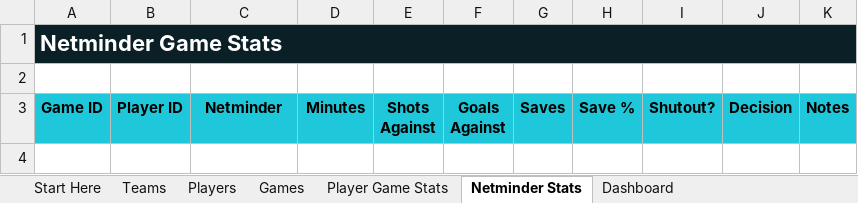
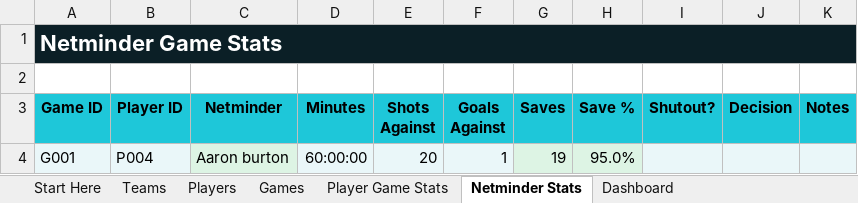
Before and after one commit to Howardmoon76/mk-thunder-stats-v2, an Excel workbook: MK_Thunder_Stats_Master.xlsx, sheet Netminder Stats, drawn as a sheet; values as stored, in another font and other column widths than the file's, no borders; the diff names each change by its address in the sheet, - before the commit and + after, or states it on an @@ line.

Commit message:
Add files via upload

```diff
--- a/MK_Thunder_Stats_Master.xlsx (sheet Netminder Stats)
+++ b/MK_Thunder_Stats_Master.xlsx (sheet Netminder Stats)
+row 4: G001 | P004 | Aaron burton | 60:00:00 | 20 | 1 | 19 | 95.0%
```
